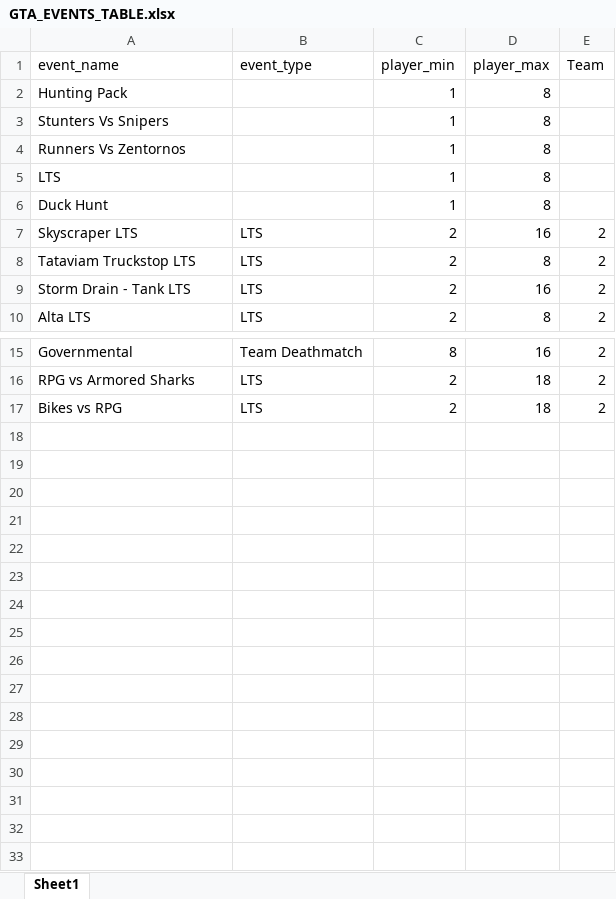
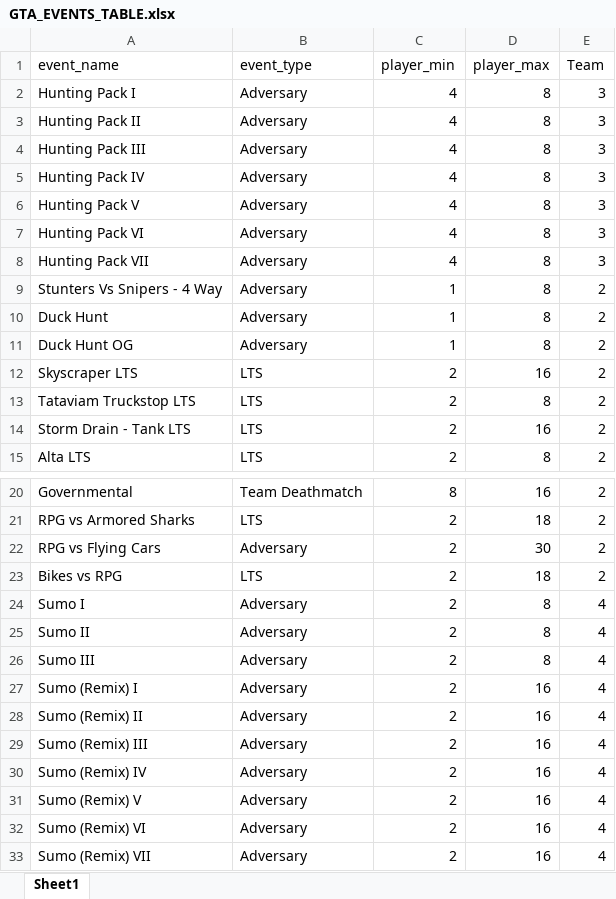
Before and after one commit to cdstout1106/GTA_Playlist, an Excel workbook: GTA_EVENTS_TABLE.xlsx, sheet Sheet1, drawn as a sheet; only a part is shown, gaps mark what is left out; values as stored, in another font and other column widths than the file's, no borders; removed rows and columns are numbered as before the commit, all else as after; the diff names each change by its address in the sheet, - before the commit and + after, or states it on an @@ line.

Commit message:
Updated to include more events and a few races that were missed

```diff
--- a/GTA_EVENTS_TABLE.xlsx (sheet Sheet1)
+++ b/GTA_EVENTS_TABLE.xlsx (sheet Sheet1)
-row 2: Hunting Pack |  | 1 | 8
-row 3: Stunters Vs Snipers |  | 1 | 8
-row 4: Runners Vs Zentornos |  | 1 | 8
-row 5: LTS |  | 1 | 8
+row 2: Hunting Pack I | Adversary | 4 | 8 | 3
+row 3: Hunting Pack II | Adversary | 4 | 8 | 3
+row 4: Hunting Pack III | Adversary | 4 | 8 | 3
+row 5: Hunting Pack IV | Adversary | 4 | 8 | 3
+row 6: Hunting Pack V | Adversary | 4 | 8 | 3
+row 7: Hunting Pack VI | Adversary | 4 | 8 | 3
+row 8: Hunting Pack VII | Adversary | 4 | 8 | 3
+row 9: Stunters Vs Snipers - 4 Way | Adversary | 1 | 8 | 2
-B10 (event_type): (empty)
+B10 (event_type): Adversary
-E10 (Team): (empty)
+E10 (Team): 2
+row 11: Duck Hunt OG | Adversary | 1 | 8 | 2
+row 22: RPG vs Flying Cars | Adversary | 2 | 30 | 2
+row 24: Sumo I | Adversary | 2 | 8 | 4
+row 25: Sumo II | Adversary | 2 | 8 | 4
+row 26: Sumo III | Adversary | 2 | 8 | 4
+row 27: Sumo (Remix) I | Adversary | 2 | 16 | 4
+row 28: Sumo (Remix) II | Adversary | 2 | 16 | 4
+row 29: Sumo (Remix) III | Adversary | 2 | 16 | 4
+row 30: Sumo (Remix) IV | Adversary | 2 | 16 | 4
+row 31: Sumo (Remix) V | Adversary | 2 | 16 | 4
+row 32: Sumo (Remix) VI | Adversary | 2 | 16 | 4
+row 33: Sumo (Remix) VII | Adversary | 2 | 16 | 4
```
Also changed, not shown: GTA_RACES_TABLE.xlsx.
